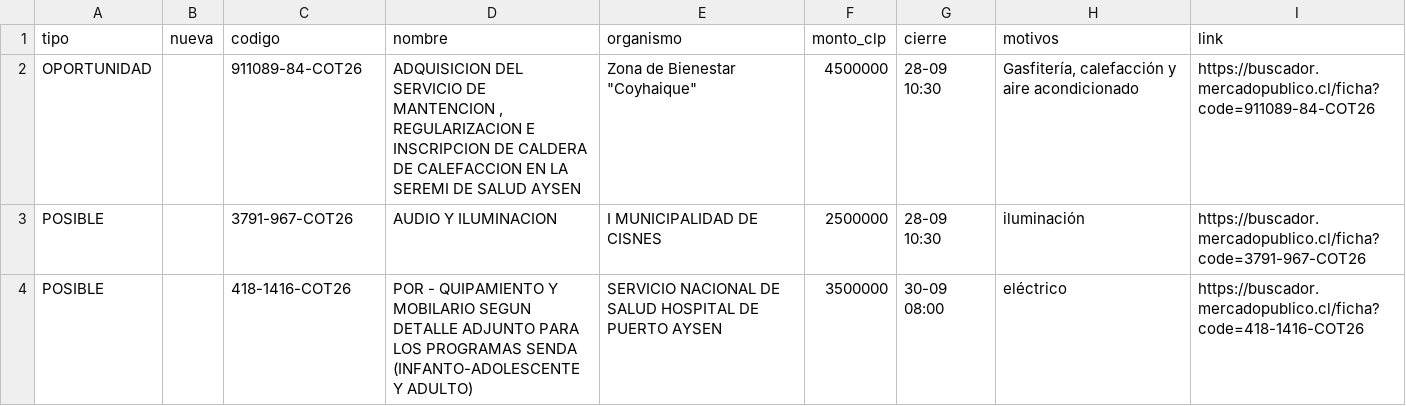
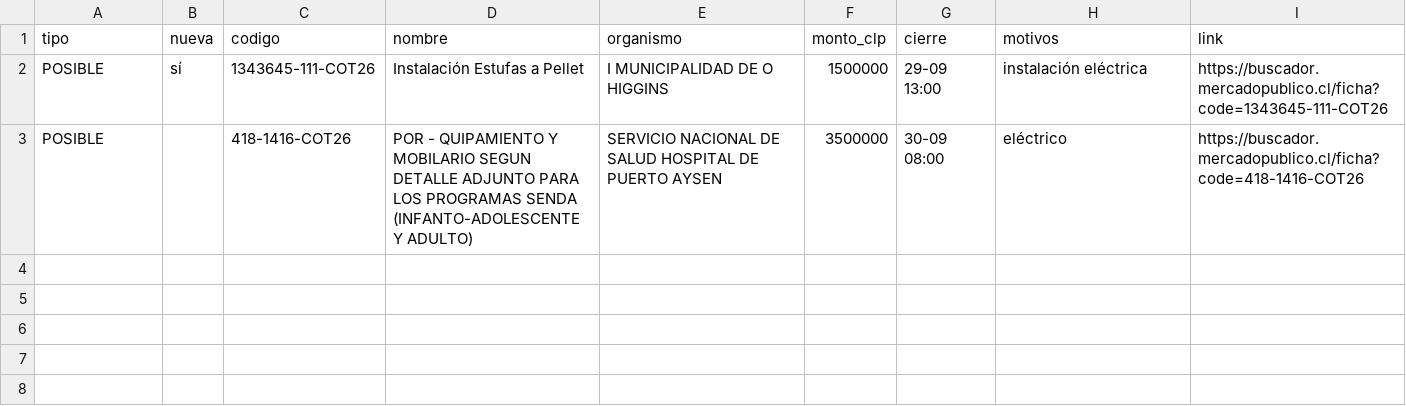
Before and after one commit to ricardoarevalo2/radar-aysen, a CSV file: docs/z-f3312e8e/oportunidades.csv, drawn as a sheet.

```diff
--- a/docs/z-f3312e8e/oportunidades.csv
+++ b/docs/z-f3312e8e/oportunidades.csv
@@ -1,4 +1,3 @@
 tipo;nueva;codigo;nombre;organismo;monto_clp;cierre;motivos;link
-OPORTUNIDAD;;911089-84-COT26;ADQUISICION DEL SERVICIO DE MANTENCION , REGULARIZACION E INSCRIPCION DE CALDERA DE CALEFACCION EN LA SEREMI DE SALUD AYSEN;"Zona de Bienestar ""Coyhaique""";4500000;28-09 10:30;Gasfitería, calefacción y aire acondicionado;https://buscador.mercadopublico.cl/ficha?code=911089-84-COT26
-POSIBLE;;3791-967-COT26;AUDIO Y ILUMINACION ;I MUNICIPALIDAD DE CISNES;2500000;28-09 10:30;iluminación;https://buscador.mercadopublico.cl/ficha?code=3791-967-COT26
+POSIBLE;sí;1343645-111-COT26;Instalación Estufas a Pellet;I MUNICIPALIDAD DE O HIGGINS;1500000;29-09 13:00;instalación eléctrica;https://buscador.mercadopublico.cl/ficha?code=1343645-111-COT26
 POSIBLE;;418-1416-COT26;POR - QUIPAMIENTO Y MOBILARIO  SEGUN DETALLE ADJUNTO PARA LOS PROGRAMAS SENDA (INFANTO-ADOLESCENTE Y ADULTO) ;SERVICIO NACIONAL DE SALUD HOSPITAL DE PUERTO AYSEN;3500000;30-09 08:00;eléctrico;https://buscador.mercadopublico.cl/ficha?code=418-1416-COT26
```
Also changed, not shown: 6 other files.
